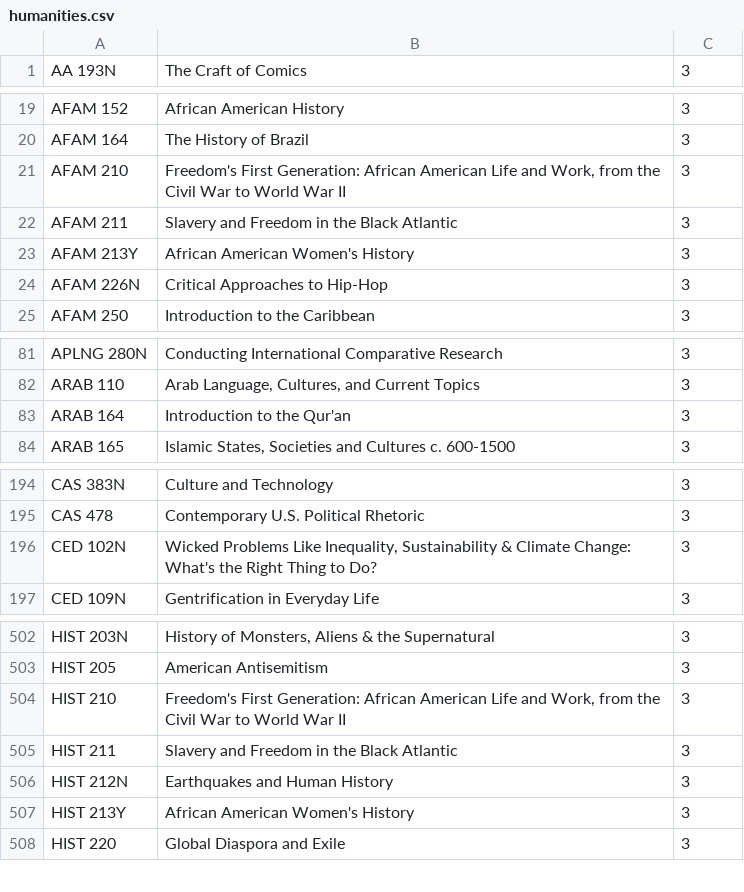
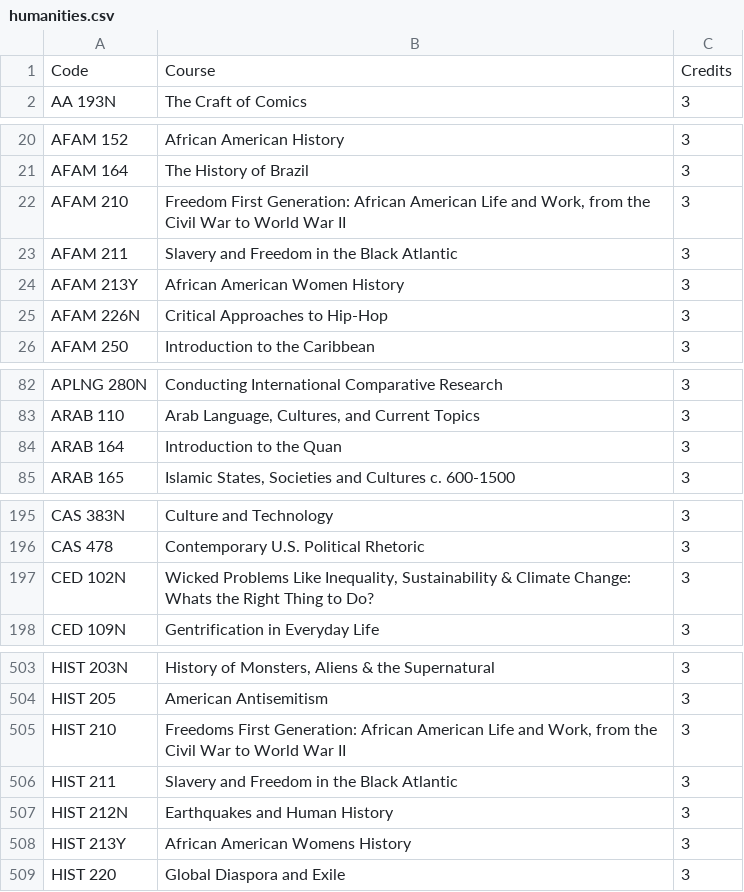
Before and after one commit to SamarthK1239/redesigned-couscous, a CSV file: humanities.csv, drawn as a sheet; only a part is shown, gaps mark what is left out; the diff covers the shown part only.

```diff
--- a/humanities.csv
+++ b/humanities.csv
@@ -1 +1,2 @@
+Code,Course,Credits
 AA 193N,The Craft of Comics,3
@@ -20,5 +21,5 @@ AFAM 152,African American History,3
 AFAM 164,The History of Brazil,3
-AFAM 210,"Freedom's First Generation: African American Life and Work, from the Civil War to World War II",3
+AFAM 210,"Freedom First Generation: African American Life and Work, from the Civil War to World War II",3
 AFAM 211,Slavery and Freedom in the Black Atlantic,3
-AFAM 213Y,African American Women's History,3
+AFAM 213Y,African American Women History,3
 AFAM 226N,Critical Approaches to Hip-Hop,3
@@ -82,3 +83,3 @@ APLNG 280N,Conducting International Comparative Research,3
 ARAB 110,"Arab Language, Cultures, and Current Topics",3
-ARAB 164,Introduction to the Qur'an,3
+ARAB 164,Introduction to the Quan,3
 ARAB 165,"Islamic States, Societies and Cultures c. 600-1500",3
@@ -195,3 +196,3 @@ CAS 383N,Culture and Technology,3
 CAS 478,Contemporary U.S. Political Rhetoric,3
-CED 102N,"Wicked Problems Like Inequality, Sustainability & Climate Change: What's the Right Thing to Do?",3
+CED 102N,"Wicked Problems Like Inequality, Sustainability & Climate Change: Whats the Right Thing to Do?",3
 CED 109N,Gentrification in Everyday Life,3
@@ -503,6 +504,6 @@ HIST 203N,"History of Monsters, Aliens & the Supernatural",3
 HIST 205,American Antisemitism,3
-HIST 210,"Freedom's First Generation: African American Life and Work, from the Civil War to World War II",3
+HIST 210,"Freedoms First Generation: African American Life and Work, from the Civil War to World War II",3
 HIST 211,Slavery and Freedom in the Black Atlantic,3
 HIST 212N,Earthquakes and Human History,3
-HIST 213Y,African American Women's History,3
+HIST 213Y,African American Womens History,3
 HIST 220,Global Diaspora and Exile,3
```
Also changed, not shown: 7 edited cells elsewhere in this file, health_wellness.csv, social_behavior.csv, 1 other file.
